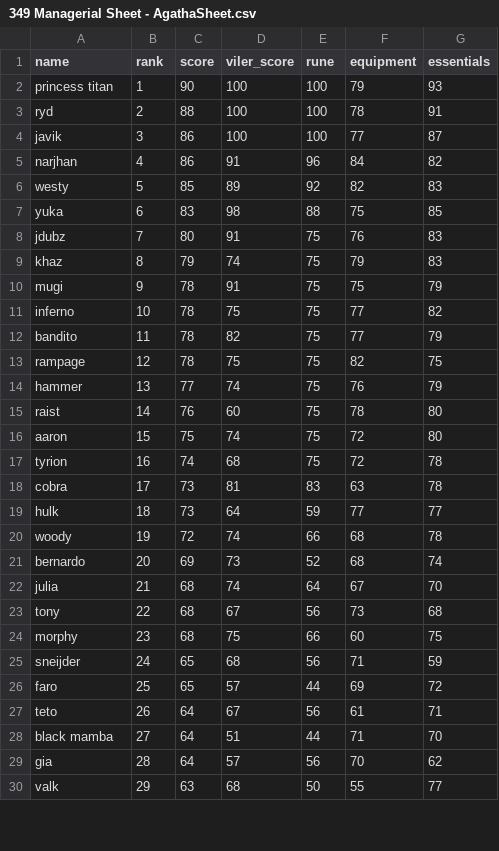
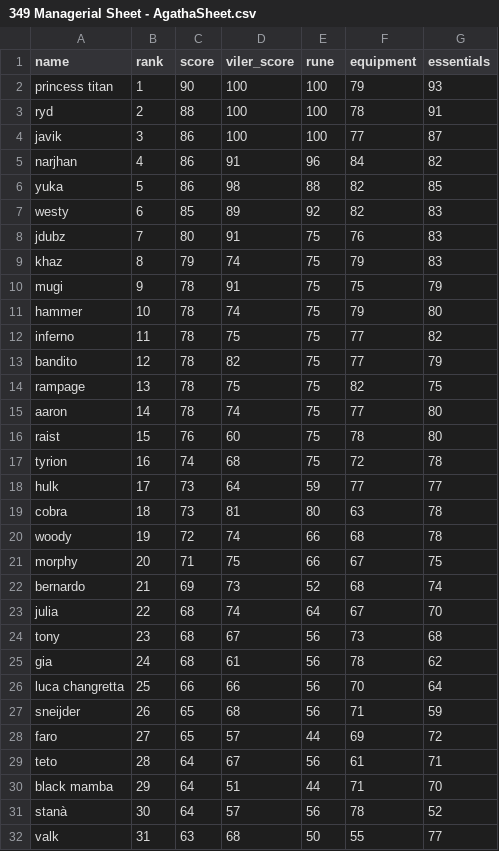
Before and after one commit to Rampage332/Agatha-event-bot, a CSV file: 349 Managerial Sheet - AgathaSheet.csv, drawn as a sheet; only a part is shown; the diff covers the shown part only.

Commit message:
Add files via upload

```diff
--- a/349 Managerial Sheet - AgathaSheet.csv
+++ b/349 Managerial Sheet - AgathaSheet.csv
@@ -5,4 +5,4 @@ javik,3,86,100,100,77,87
 narjhan,4,86,91,96,84,82
-westy,5,85,89,92,82,83
-yuka,6,83,98,88,75,85
+yuka,5,86,98,88,82,85
+westy,6,85,89,92,82,83
 jdubz,7,80,91,75,76,83
@@ -10,21 +10,23 @@ khaz,8,79,74,75,79,83
 mugi,9,78,91,75,75,79
-inferno,10,78,75,75,77,82
-bandito,11,78,82,75,77,79
-rampage,12,78,75,75,82,75
-hammer,13,77,74,75,76,79
-raist,14,76,60,75,78,80
-aaron,15,75,74,75,72,80
+hammer,10,78,74,75,79,80
+inferno,11,78,75,75,77,82
+bandito,12,78,82,75,77,79
+rampage,13,78,75,75,82,75
+aaron,14,78,74,75,77,80
+raist,15,76,60,75,78,80
 tyrion,16,74,68,75,72,78
-cobra,17,73,81,83,63,78
-hulk,18,73,64,59,77,77
+hulk,17,73,64,59,77,77
+cobra,18,73,81,80,63,78
 woody,19,72,74,66,68,78
-bernardo,20,69,73,52,68,74
-julia,21,68,74,64,67,70
-tony,22,68,67,56,73,68
-morphy,23,68,75,66,60,75
-sneijder ,24,65,68,56,71,59
-faro,25,65,57,44,69,72
-teto,26,64,67,56,61,71
-black mamba,27,64,51,44,71,70
-gia,28,64,57,56,70,62
-valk,29,63,68,50,55,77
+morphy,20,71,75,66,67,75
+bernardo,21,69,73,52,68,74
+julia,22,68,74,64,67,70
+tony,23,68,67,56,73,68
+gia,24,68,61,56,78,62
+luca changretta,25,66,66,56,70,64
+sneijder ,26,65,68,56,71,59
+faro,27,65,57,44,69,72
+teto,28,64,67,56,61,71
+black mamba,29,64,51,44,71,70
+stanà,30,64,57,56,78,52
+valk,31,63,68,50,55,77
```
Also changed, not shown: 2 removed rows and 2 edited cells elsewhere in this file.
